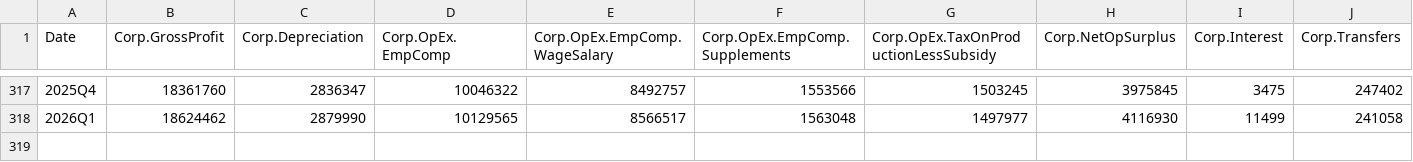
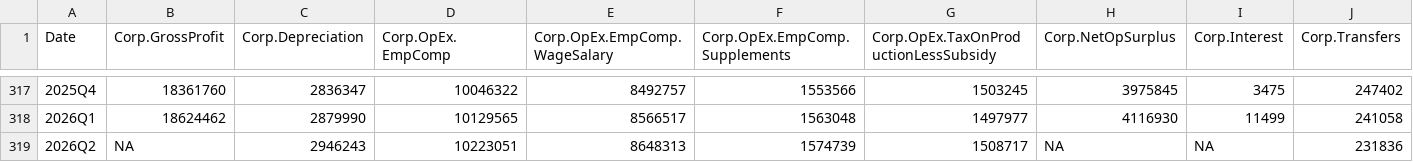
Before and after one commit to AguilarMike/marketobservatory, a CSV file: data/CorpIncome-Quarterly-Data.csv, drawn as a sheet; only a part is shown, gaps mark what is left out; rows hold the shown columns only; the diff names each change by its address in the sheet, - before the commit and + after, or states it on an @@ line.

```diff
--- a/data/CorpIncome-Quarterly-Data.csv
+++ b/data/CorpIncome-Quarterly-Data.csv
+row 319: 2026Q2 | NA | 2946243 | 10223051 | 8648313 | 1574739 | 1508717 | NA | NA | 231836
```
Also changed, not shown: data/NationalIncome-Quarterly-Data.csv, 10 other files.
